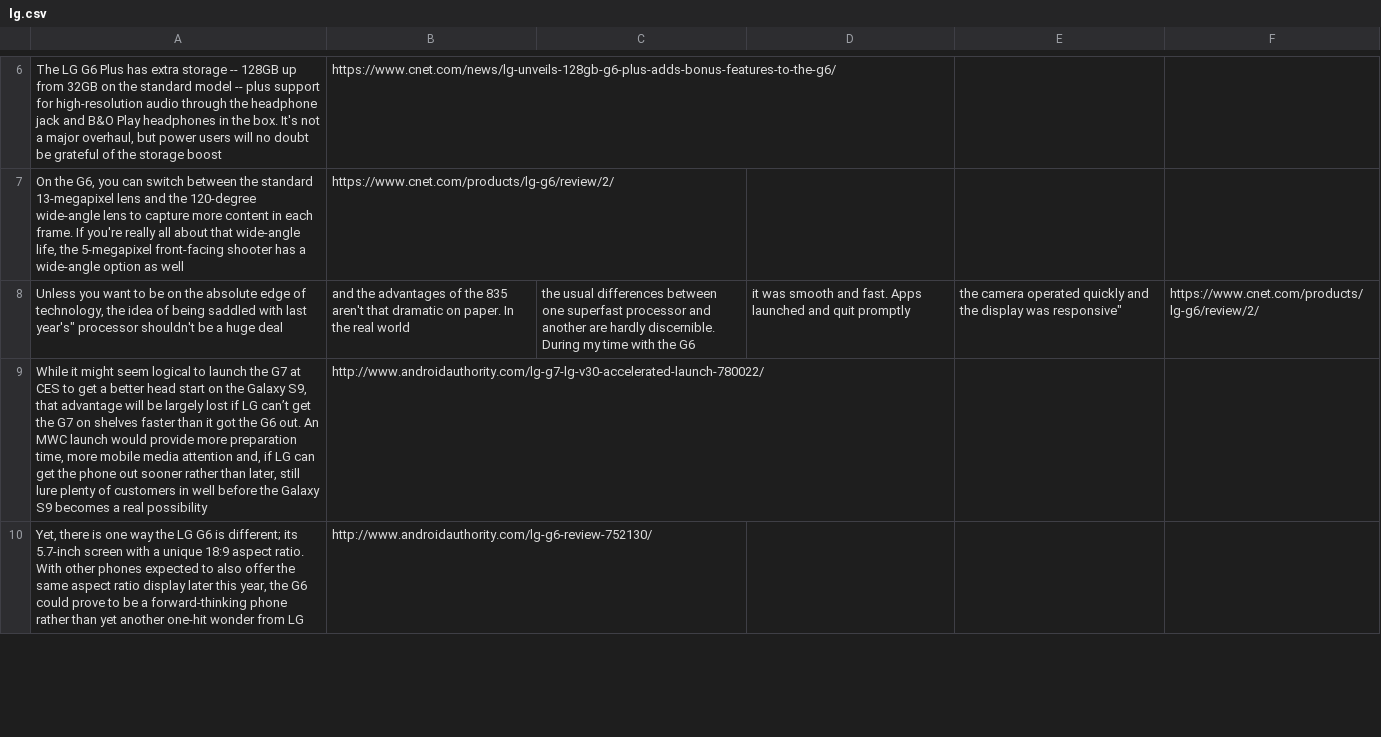
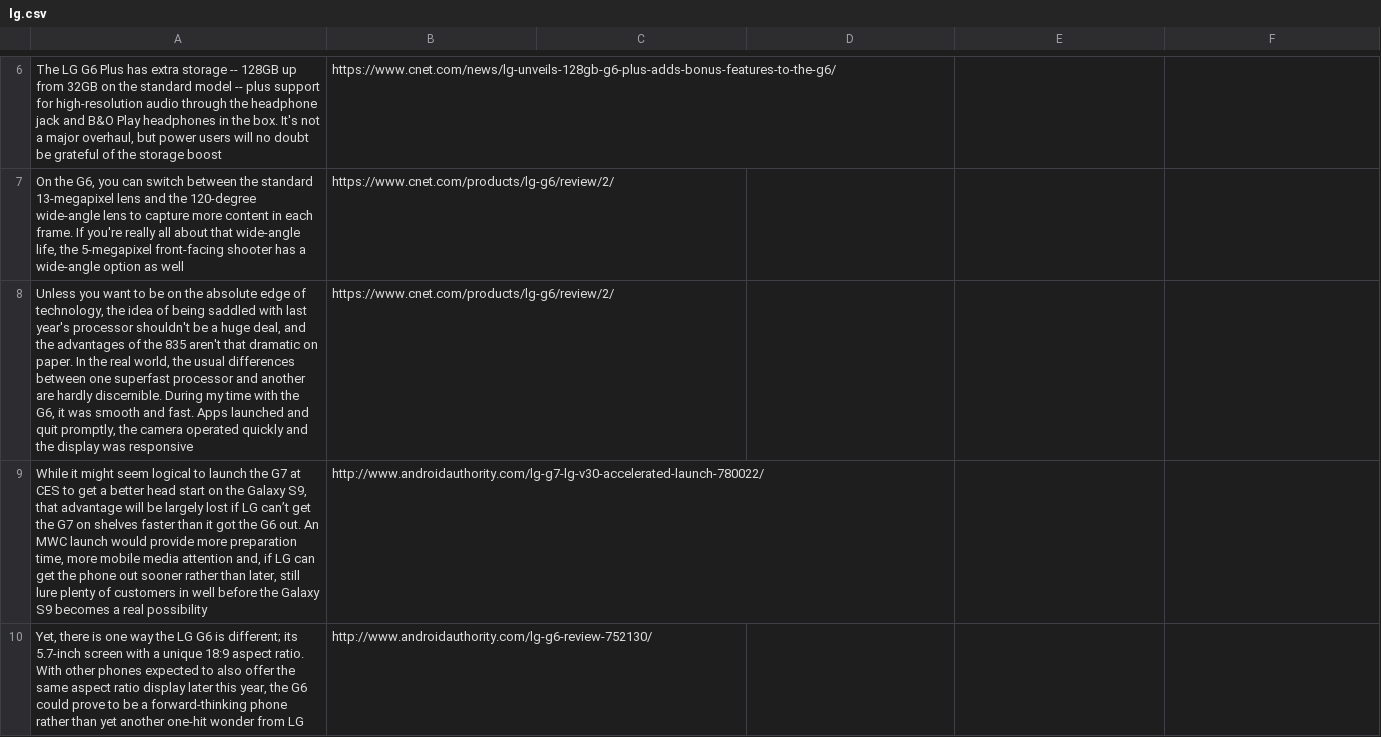
Before and after one commit to Carlo1911/TASI1, a CSV file: lg.csv, drawn as a sheet; only a part is shown, gaps mark what is left out; removed rows and columns are numbered as before the commit, all else as after; the diff names each change by its address in the sheet, - before the commit and + after, or states it on an @@ line.

Commit message:
sdfghjk

```diff
--- a/lg.csv
+++ b/lg.csv
-row 8: Unless you want to be on the absolute edge of technology, the idea of being saddled with last year's" processor shouldn't be a huge deal | and the advantages of the 835 aren't that dramatic on paper. In the real world | the usual differences between one superfast processor and another are hardly discernible. During my time with the G6 | it was smooth and fast. Apps launched and quit promptly | the camera operated quickly and the display was responsive" | https://www.cnet.com/products/lg-g6/review/2/
+row 8: Unless you want to be on the absolute edge of technology, the idea of being saddled with last year's processor shouldn't be a huge deal, and the advantages of the 835 aren't that dramatic on paper. In the real world, the usual differences between one superfast processor and another are hardly discernible. During my time with the G6, it was smooth and fast. Apps launched and quit promptly, the camera operated quickly and the display was responsive | https://www.cnet.com/products/lg-g6/review/2/
```
